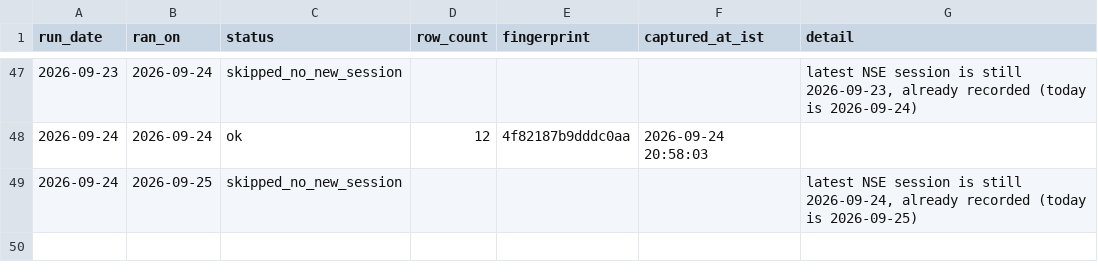
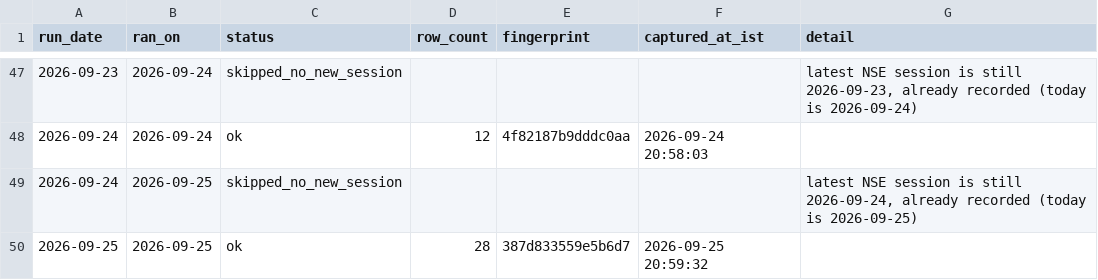
Before and after one commit to singhabhay2511/screener-tracker, a CSV file: data/runs.csv, drawn as a sheet; only a part is shown, gaps mark what is left out; the diff names each change by its address in the sheet, - before the commit and + after, or states it on an @@ line.

```diff
--- a/data/runs.csv
+++ b/data/runs.csv
+row 50: 2026-09-25 | 2026-09-25 | ok | 28 | 387d833559e5b6d7 | 2026-09-25 20:59:32
```
Also changed, not shown: 3 other files.
